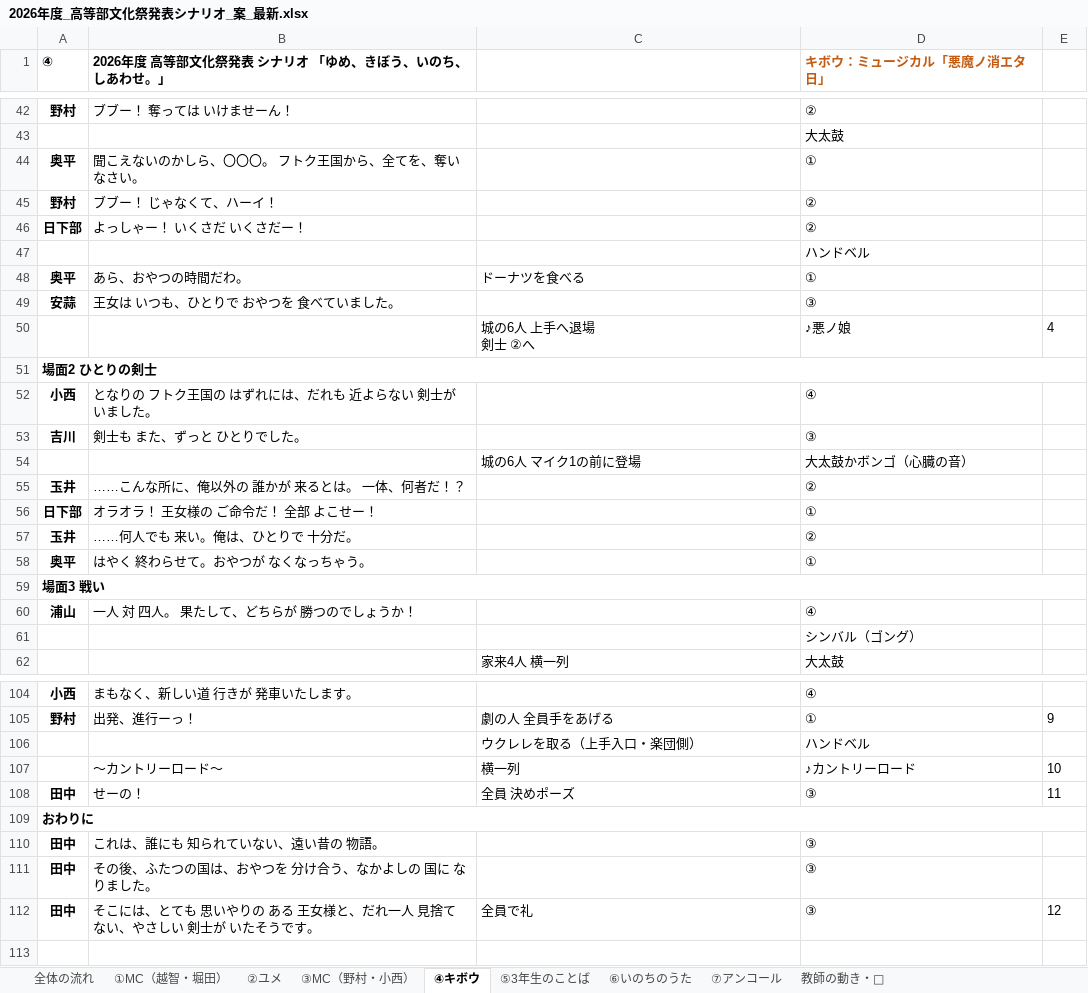
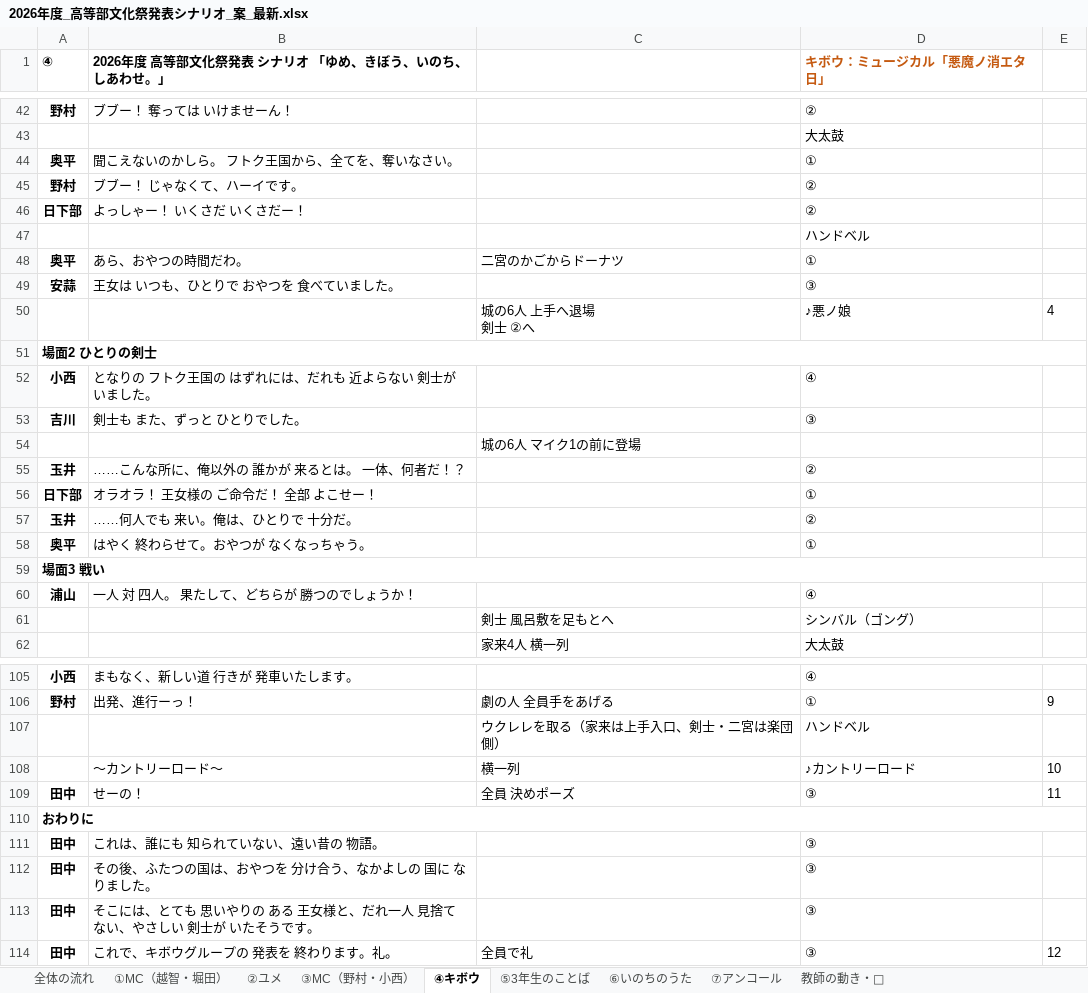
Before and after one commit to kwrbys0303-cloud/pinball, an Excel workbook: docs/materials/2026年度_高等部文化祭発表シナリオ_案_最新.xlsx, sheet ④キボウ, drawn as a sheet; only a part is shown, gaps mark what is left out; values as stored, in another font and other column widths than the file's, no borders; charts and pictures not drawn; addresses are those after the commit; the diff covers the shown part only; the diff names each change by its address in the sheet, - before the commit and + after, or states it on an @@ line.

```diff
--- a/docs/materials/2026年度_高等部文化祭発表シナリオ_案_最新.xlsx (sheet ④キボウ)
+++ b/docs/materials/2026年度_高等部文化祭発表シナリオ_案_最新.xlsx (sheet ④キボウ)
-B44: 聞こえないのかしら、〇〇〇。 フトク王国から、全てを、奪いなさい。
+B44: 聞こえないのかしら。 フトク王国から、全てを、奪いなさい。
-B45: ブブー！ じゃなくて、ハーイ！
+B45: ブブー！ じゃなくて、ハーイです。
-C48: ドーナツを食べる
+C48: 二宮のかごからドーナツ
-D54 (キボウ：ミュージカル「悪魔ノ消エタ日」): 大太鼓かボンゴ（心臓の音）
+D54 (キボウ：ミュージカル「悪魔ノ消エタ日」): (empty)
-C61: (empty)
+C61: 剣士 風呂敷を足もとへ
-C107: ウクレレを取る（上手入口・楽団側）
+C107: ウクレレを取る（家来は上手入口、剣士・二宮は楽団側）
+row 113: 田中 | そこには、とても 思いやりの ある 王女様と、だれ一人 見捨てない、やさしい 剣士が いたそうです。 |  | ③
-B114: そこには、とても 思いやりの ある 王女様と、だれ一人 見捨てない、やさしい 剣士が いたそうです。
+B114: これで、キボウグループの 発表を 終わります。礼。
```
Also changed, not shown: 1 added row and 11 edited cells elsewhere in this sheet, 2 other files.
